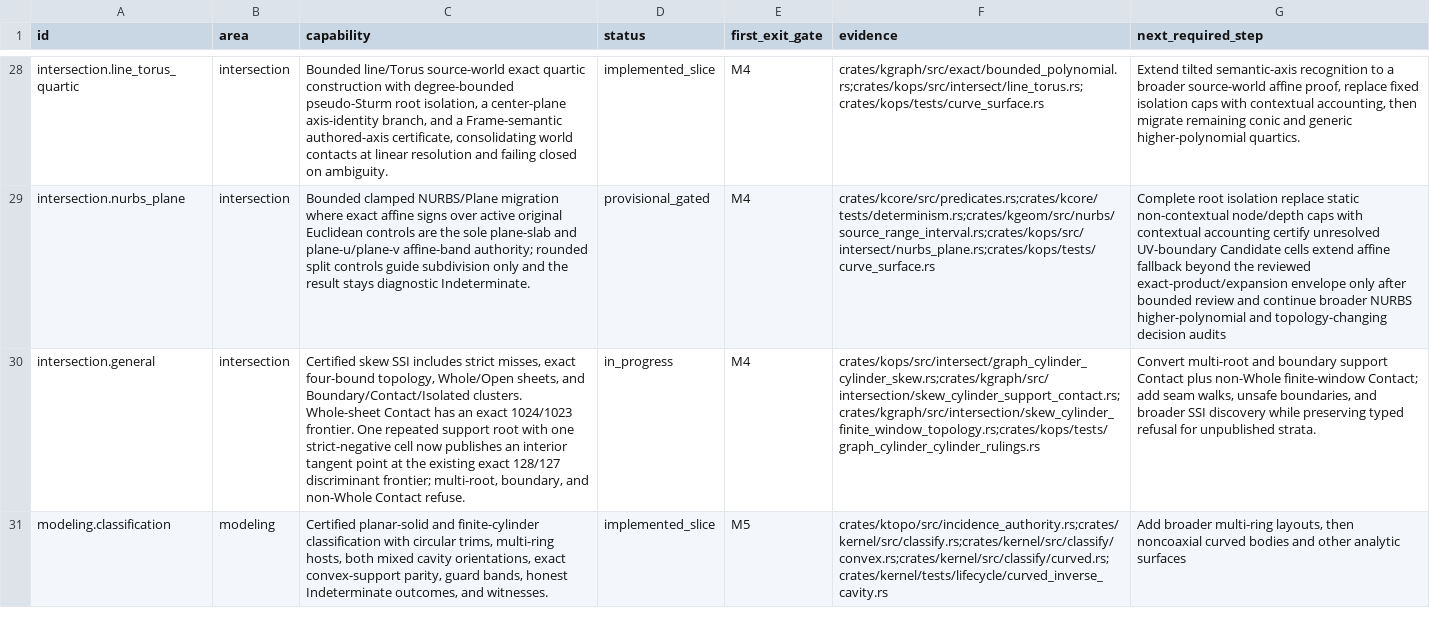
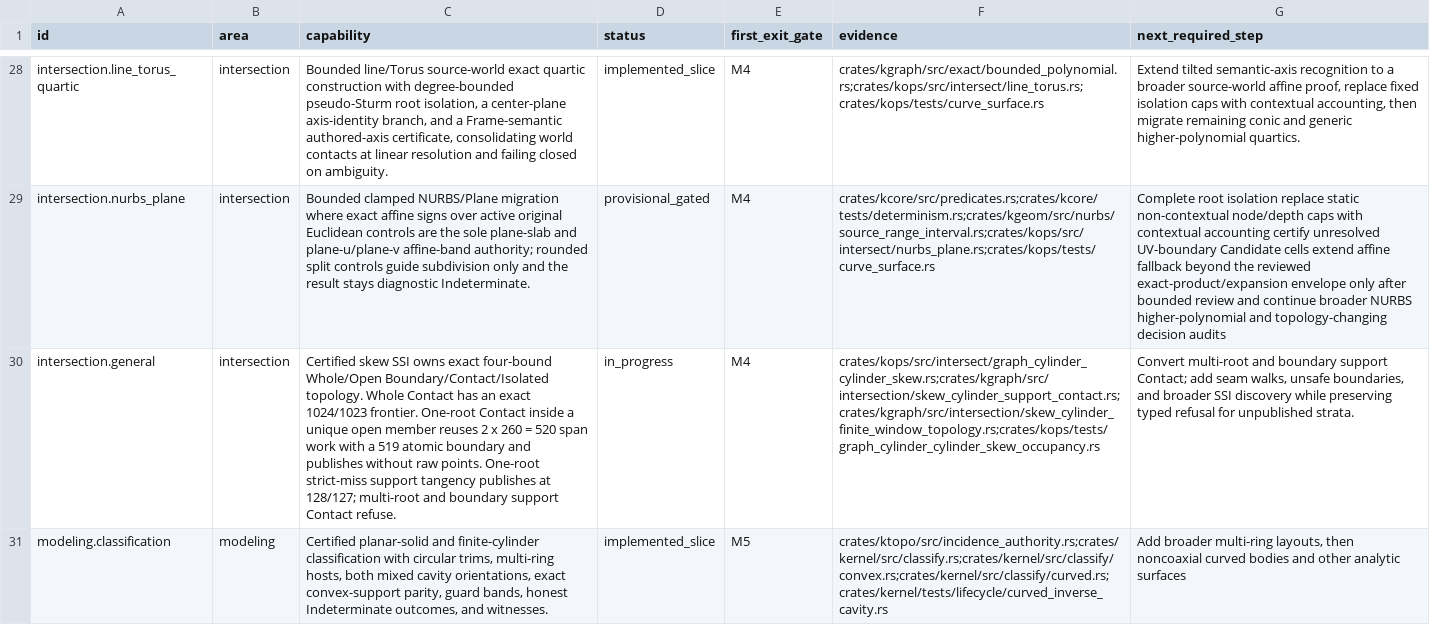
Before and after one commit to josephbajor/geocore, a TSV file: docs/kernel-support.tsv, drawn as a sheet; only a part is shown, gaps mark what is left out; the diff covers the shown part only; the diff names each change by its address in the sheet, - before the commit and + after, or states it on an @@ line.

Commit message:
Publish clipped skew-cylinder through contacts
Bind non-Whole finite-window Contact events to unique open members by exact cyclic event order and Boundary root identity. Resolve bounded Section endpoints from exact source-local pcurves and retain that topology through rigid reissue.

Reuse the existing two-open-span work debit: 2 x 260 = 520 with an atomic 519 boundary and no new stage. Evaluator residuals use auxiliary relaxed axial ranges while the exact finite family remains authored-window topology authority. No trusted shell certifier, frozen-spine, or golden changes.

```diff
--- a/docs/kernel-support.tsv
+++ b/docs/kernel-support.tsv
-C30 (capability): …skew SSI includes strict misses, exact four-bound topology, Whole/Open sheets, and Boundary/Contact/Isolated clusters. Whole-sheet Contact has an exact 1024/1023 frontier. One repeated support root with one strict-negative cell now publishes an interior tangent point at the existing exact 128/127 discriminant frontier; multi-root, boundary, and non-Whole Contact refuse.
+C30 (capability): …skew SSI owns exact four-bound Whole/Open Boundary/Contact/Isolated topology. Whole Contact has an exact 1024/1023 frontier. One-root Contact inside a unique open member reuses 2 x 260 = 520 span work with a 519 atomic boundary and publishes without raw points. One-root strict-miss support tangency publishes at 128/127; multi-root and boundary support Contact refuse.
-F30 (evidence): crates/kops/src/intersect/graph_cylinder_cylinder_skew.rs;crates/kgraph/src/intersection/skew_cylinder_support_contact.rs;crates/kgraph/src/intersection/skew_cylinder_finite_window_topology.rs;crates/kops/tests/graph_cylinder_cylinder_rulings.rs
+F30 (evidence): crates/kops/src/intersect/graph_cylinder_cylinder_skew.rs;crates/kgraph/src/intersection/skew_cylinder_support_contact.rs;crates/kgraph/src/intersection/skew_cylinder_finite_window_topology.rs;crates/kops/tests/graph_cylinder_cylinder_skew_occupancy.rs
-G30 (next_required_step): …boundary support Contact plus non-Whole finite-window Contact; add…
+G30 (next_required_step): …boundary support Contact; add…
```
Also changed, not shown: 9 edited cells elsewhere in this file, 13 other files.
